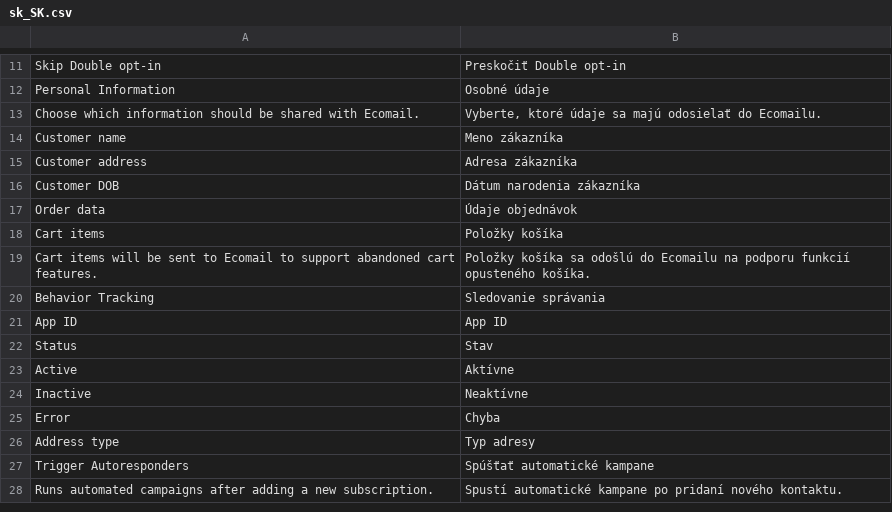
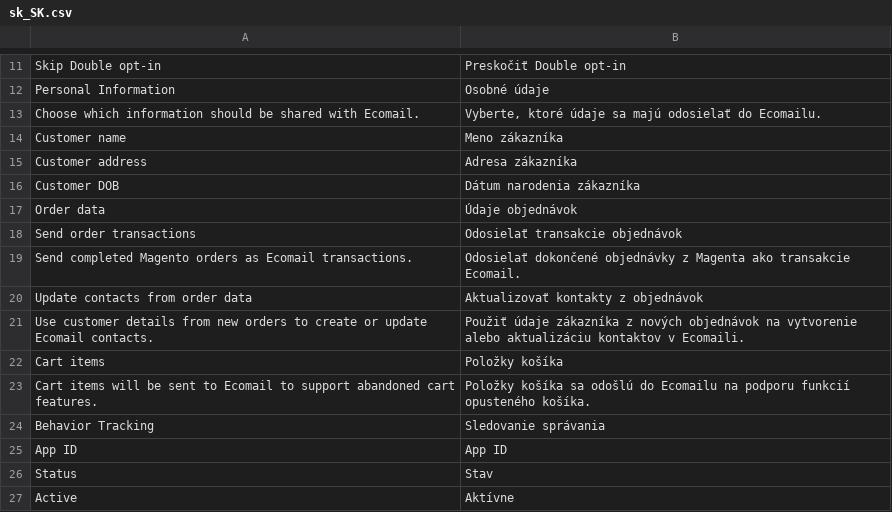
Before and after one commit to JakubFilounek/magento-2, a CSV file: app/code/Ecomail/Ecomail/i18n/sk_SK.csv, drawn as a sheet; only a part is shown, gaps mark what is left out; the shorter side is filled out with more unchanged rows; the diff names each change by its address in the sheet, - before the commit and + after, or states it on an @@ line.

Commit message:
Split order transaction settings

```diff
--- a/app/code/Ecomail/Ecomail/i18n/sk_SK.csv
+++ b/app/code/Ecomail/Ecomail/i18n/sk_SK.csv
+row 18: Send order transactions | Odosielať transakcie objednávok
+row 19: Send completed Magento orders as Ecomail transactions. | Odosielať dokončené objednávky z Magenta ako transakcie Ecomail.
+row 20: Update contacts from order data | Aktualizovať kontakty z objednávok
+row 21: Use customer details from new orders to create or update Ecomail contacts. | Použiť údaje zákazníka z nových objednávok na vytvorenie alebo aktualizáciu kontaktov v Ecomaili.
```
Also changed, not shown: app/code/Ecomail/Ecomail/i18n/cs_CZ.csv, app/code/Ecomail/Ecomail/i18n/en_US.csv, 7 other files.
